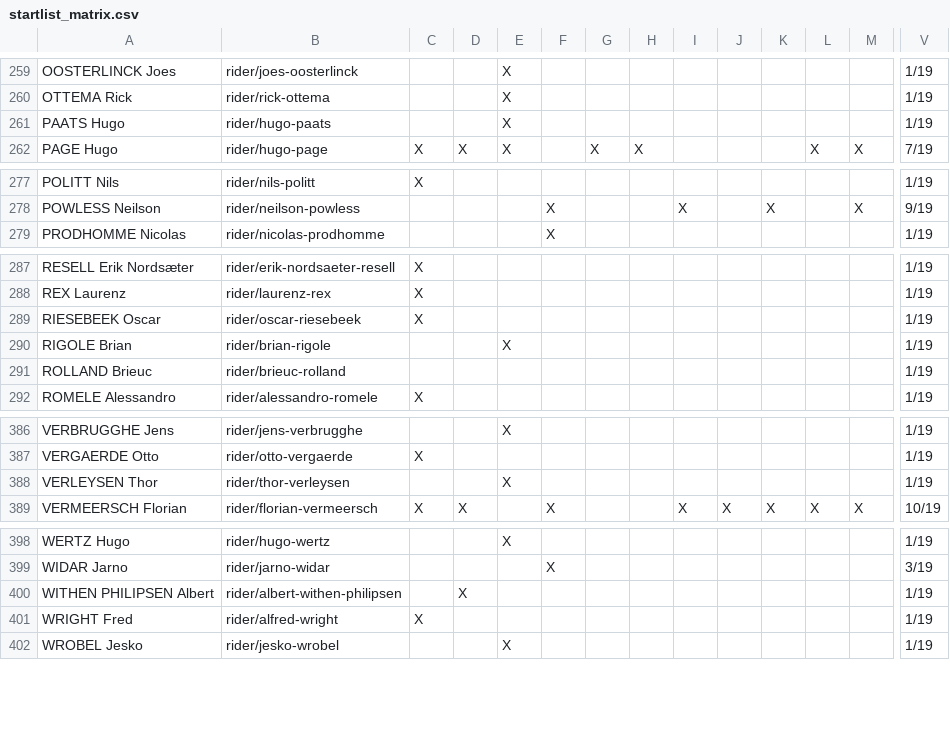
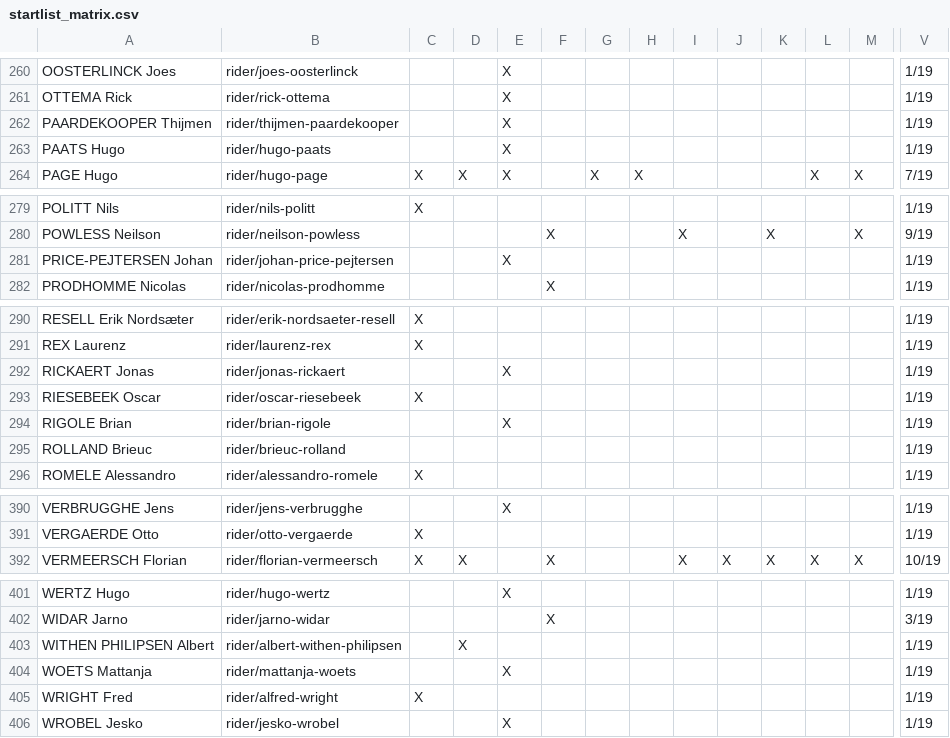
Before and after one commit to nigellindemann-dev/wm26, a CSV file: output/startlist_matrix.csv, drawn as a sheet; only a part is shown, gaps mark what is left out; removed rows and columns are numbered as before the commit, all else as after; rows hold the shown columns only; the diff covers the shown part only; the diff names each change by its address in the sheet, - before the commit and + after, or states it on an @@ line.

```diff
--- a/output/startlist_matrix.csv
+++ b/output/startlist_matrix.csv
+row 262: PAARDEKOOPER Thijmen | rider/thijmen-paardekooper |  |  | X |  |  |  |  |  |  |  |  | 1/19
+row 281: PRICE-PEJTERSEN Johan | rider/johan-price-pejtersen |  |  | X |  |  |  |  |  |  |  |  | 1/19
+row 292: RICKAERT Jonas | rider/jonas-rickaert |  |  | X |  |  |  |  |  |  |  |  | 1/19
-row 388: VERLEYSEN Thor | rider/thor-verleysen |  |  | X |  |  |  |  |  |  |  |  | 1/19
+row 404: WOETS Mattanja | rider/mattanja-woets |  |  | X |  |  |  |  |  |  |  |  | 1/19
```
Also changed, not shown: 3 added rows, 2 removed rows and 6 edited cells elsewhere in this file, output/startlist_changes.csv, 2 other files.
